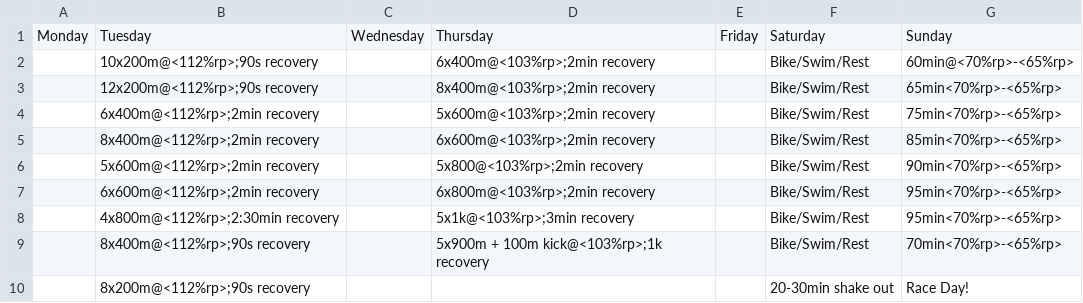
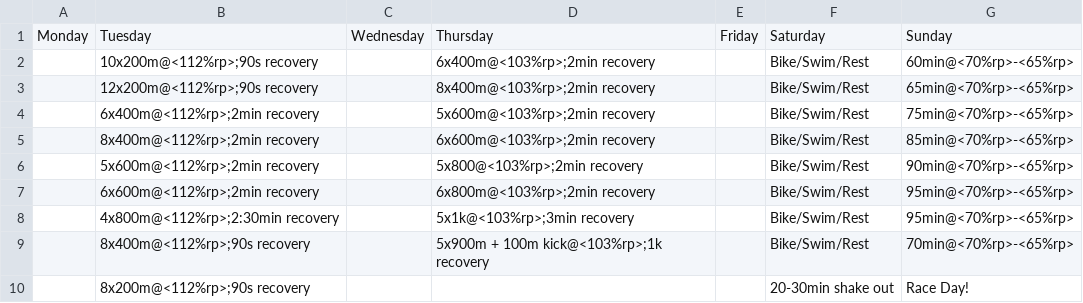
Before and after one commit to oddball707/trainingCalendar, a CSV file: data/5k_detail.csv, drawn as a sheet.

```diff
--- a/data/5k_detail.csv
+++ b/data/5k_detail.csv
@@ -2,9 +2,9 @@ Monday,Tuesday,Wednesday,Thursday,Friday,Saturday,Sunday
 ,10x200m@<112%rp>;90s recovery,,6x400m@<103%rp>;2min recovery,,Bike/Swim/Rest,60min@<70%rp>-<65%rp>
-,12x200m@<112%rp>;90s recovery,,8x400m@<103%rp>;2min recovery,,Bike/Swim/Rest,65min<70%rp>-<65%rp>
-,6x400m@<112%rp>;2min recovery,,5x600m@<103%rp>;2min recovery,,Bike/Swim/Rest,75min<70%rp>-<65%rp>
-,8x400m@<112%rp>;2min recovery,,6x600m@<103%rp>;2min recovery,,Bike/Swim/Rest,85min<70%rp>-<65%rp>
-,5x600m@<112%rp>;2min recovery,,5x800@<103%rp>;2min recovery,,Bike/Swim/Rest,90min<70%rp>-<65%rp>
-,6x600m@<112%rp>;2min recovery,,6x800m@<103%rp>;2min recovery,,Bike/Swim/Rest,95min<70%rp>-<65%rp>
-,4x800m@<112%rp>;2:30min recovery,,5x1k@<103%rp>;3min recovery,,Bike/Swim/Rest,95min<70%rp>-<65%rp>
-,8x400m@<112%rp>;90s recovery,,5x900m + 100m kick@<103%rp>;1k recovery,,Bike/Swim/Rest,70min<70%rp>-<65%rp>
+,12x200m@<112%rp>;90s recovery,,8x400m@<103%rp>;2min recovery,,Bike/Swim/Rest,65min@<70%rp>-<65%rp>
+,6x400m@<112%rp>;2min recovery,,5x600m@<103%rp>;2min recovery,,Bike/Swim/Rest,75min@<70%rp>-<65%rp>
+,8x400m@<112%rp>;2min recovery,,6x600m@<103%rp>;2min recovery,,Bike/Swim/Rest,85min@<70%rp>-<65%rp>
+,5x600m@<112%rp>;2min recovery,,5x800@<103%rp>;2min recovery,,Bike/Swim/Rest,90min@<70%rp>-<65%rp>
+,6x600m@<112%rp>;2min recovery,,6x800m@<103%rp>;2min recovery,,Bike/Swim/Rest,95min@<70%rp>-<65%rp>
+,4x800m@<112%rp>;2:30min recovery,,5x1k@<103%rp>;3min recovery,,Bike/Swim/Rest,95min@<70%rp>-<65%rp>
+,8x400m@<112%rp>;90s recovery,,5x900m + 100m kick@<103%rp>;1k recovery,,Bike/Swim/Rest,70min@<70%rp>-<65%rp>
 ,8x200m@<112%rp>;90s recovery,,,,20-30min shake out,Race Day!
```
Also changed, not shown: 2 other files.
